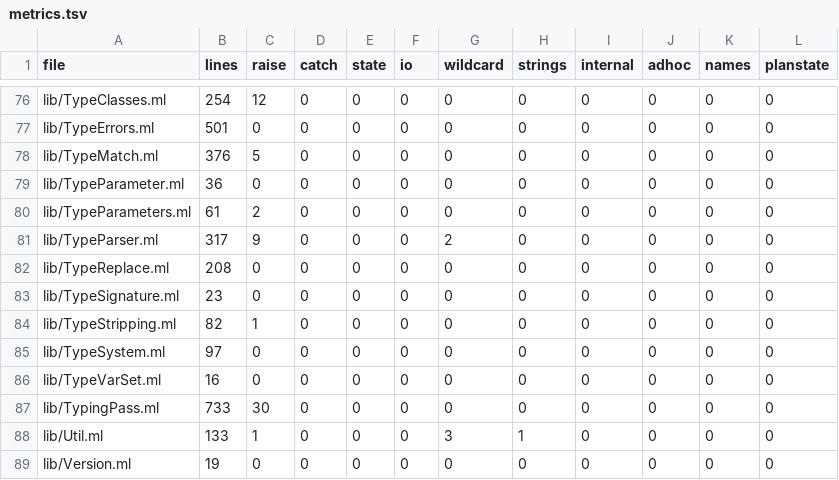
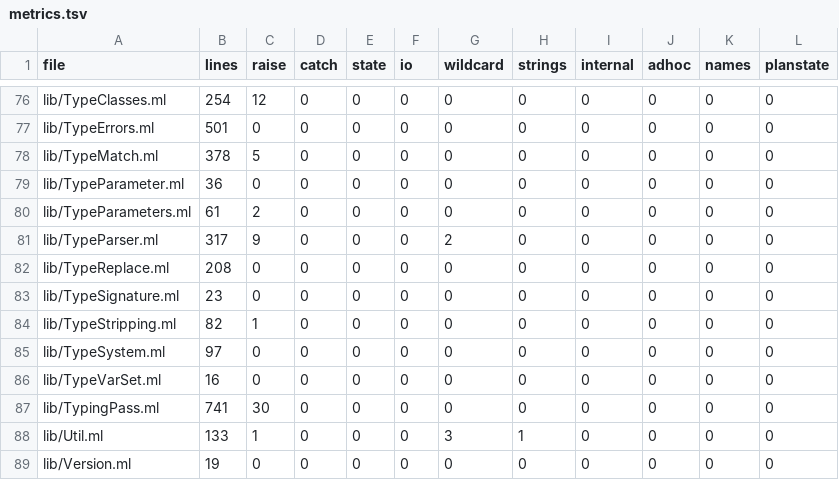
Before and after one commit to seiei-sogen/zustral, a TSV file: tools/refactoring/expected/metrics.tsv, drawn as a sheet; only a part is shown, gaps mark what is left out.

```diff
--- a/tools/refactoring/expected/metrics.tsv
+++ b/tools/refactoring/expected/metrics.tsv
@@ -77,3 +77,3 @@ lib/TypeClasses.ml	254	12	0	0	0	0	0	0	0	0	0
 lib/TypeErrors.ml	501	0	0	0	0	0	0	0	0	0	0
-lib/TypeMatch.ml	376	5	0	0	0	0	0	0	0	0	0
+lib/TypeMatch.ml	378	5	0	0	0	0	0	0	0	0	0
 lib/TypeParameter.ml	36	0	0	0	0	0	0	0	0	0	0
@@ -86,3 +86,3 @@ lib/TypeSystem.ml	97	0	0	0	0	0	0	0	0	0	0
 lib/TypeVarSet.ml	16	0	0	0	0	0	0	0	0	0	0
-lib/TypingPass.ml	733	30	0	0	0	0	0	0	0	0	0
+lib/TypingPass.ml	741	30	0	0	0	0	0	0	0	0	0
 lib/Util.ml	133	1	0	0	0	3	1	0	0	0	0
```
Also changed, not shown: 6 other files.
